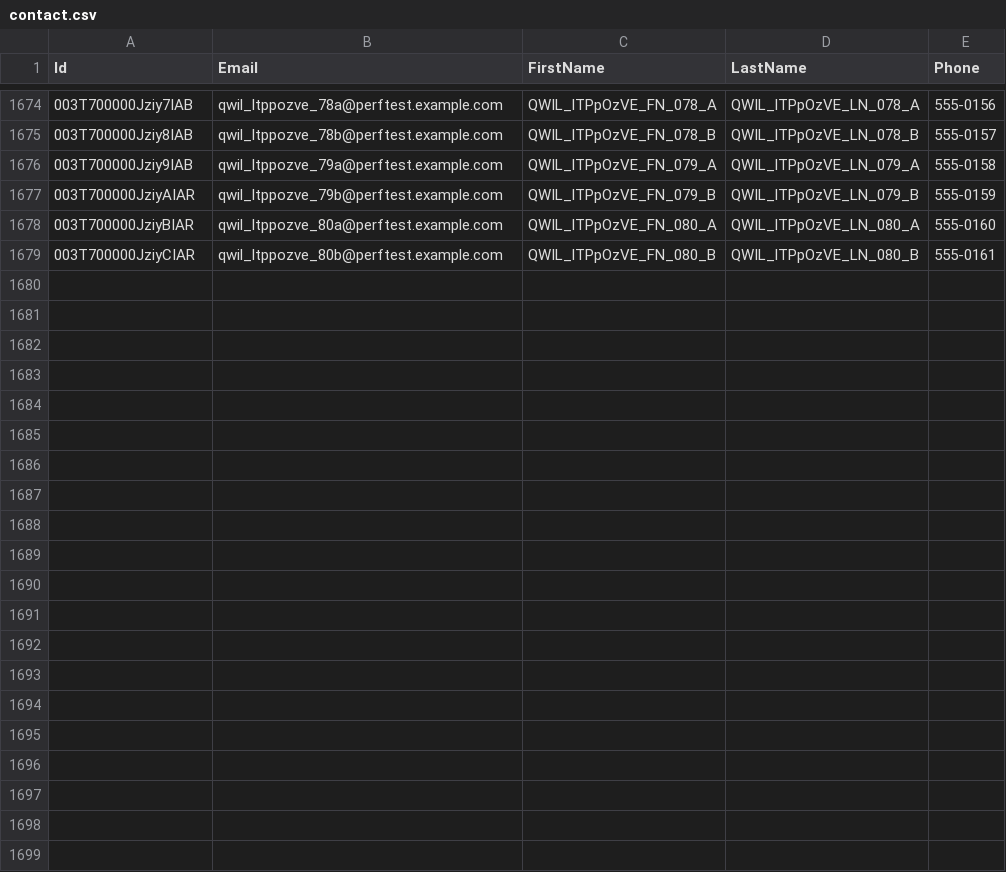
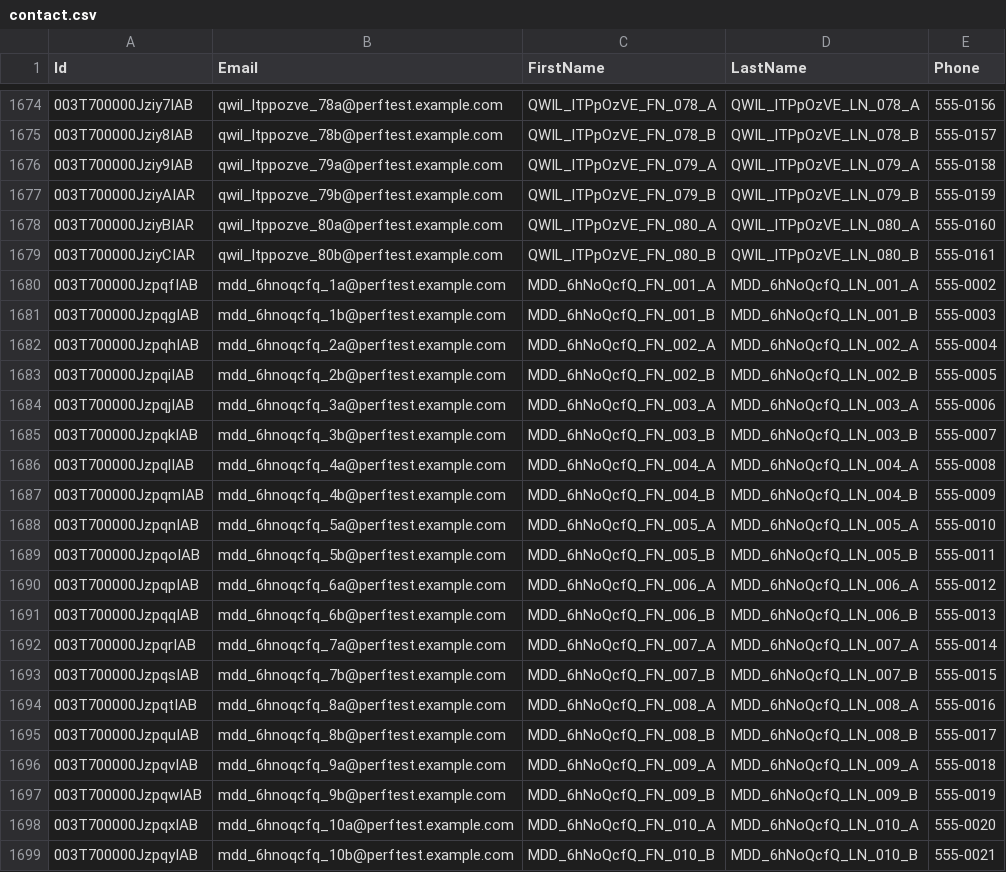
Before and after one commit to saalibilli/GHTestRepoLarge01, a CSV file: dataset/contact.csv, drawn as a sheet; only a part is shown, gaps mark what is left out.

```diff
--- a/dataset/contact.csv
+++ b/dataset/contact.csv
@@ -1679 +1679,21 @@ Id,Email,FirstName,LastName,Phone
 003T700000JziyCIAR,qwil_ltppozve_80b@perftest.example.com,QWIL_lTPpOzVE_FN_080_B,QWIL_lTPpOzVE_LN_080_B,555-0161
+003T700000JzpqfIAB,mdd_6hnoqcfq_1a@perftest.example.com,MDD_6hNoQcfQ_FN_001_A,MDD_6hNoQcfQ_LN_001_A,555-0002
+003T700000JzpqgIAB,mdd_6hnoqcfq_1b@perftest.example.com,MDD_6hNoQcfQ_FN_001_B,MDD_6hNoQcfQ_LN_001_B,555-0003
+003T700000JzpqhIAB,mdd_6hnoqcfq_2a@perftest.example.com,MDD_6hNoQcfQ_FN_002_A,MDD_6hNoQcfQ_LN_002_A,555-0004
+003T700000JzpqiIAB,mdd_6hnoqcfq_2b@perftest.example.com,MDD_6hNoQcfQ_FN_002_B,MDD_6hNoQcfQ_LN_002_B,555-0005
+003T700000JzpqjIAB,mdd_6hnoqcfq_3a@perftest.example.com,MDD_6hNoQcfQ_FN_003_A,MDD_6hNoQcfQ_LN_003_A,555-0006
+003T700000JzpqkIAB,mdd_6hnoqcfq_3b@perftest.example.com,MDD_6hNoQcfQ_FN_003_B,MDD_6hNoQcfQ_LN_003_B,555-0007
+003T700000JzpqlIAB,mdd_6hnoqcfq_4a@perftest.example.com,MDD_6hNoQcfQ_FN_004_A,MDD_6hNoQcfQ_LN_004_A,555-0008
+003T700000JzpqmIAB,mdd_6hnoqcfq_4b@perftest.example.com,MDD_6hNoQcfQ_FN_004_B,MDD_6hNoQcfQ_LN_004_B,555-0009
+003T700000JzpqnIAB,mdd_6hnoqcfq_5a@perftest.example.com,MDD_6hNoQcfQ_FN_005_A,MDD_6hNoQcfQ_LN_005_A,555-0010
+003T700000JzpqoIAB,mdd_6hnoqcfq_5b@perftest.example.com,MDD_6hNoQcfQ_FN_005_B,MDD_6hNoQcfQ_LN_005_B,555-0011
+003T700000JzpqpIAB,mdd_6hnoqcfq_6a@perftest.example.com,MDD_6hNoQcfQ_FN_006_A,MDD_6hNoQcfQ_LN_006_A,555-0012
+003T700000JzpqqIAB,mdd_6hnoqcfq_6b@perftest.example.com,MDD_6hNoQcfQ_FN_006_B,MDD_6hNoQcfQ_LN_006_B,555-0013
+003T700000JzpqrIAB,mdd_6hnoqcfq_7a@perftest.example.com,MDD_6hNoQcfQ_FN_007_A,MDD_6hNoQcfQ_LN_007_A,555-0014
+003T700000JzpqsIAB,mdd_6hnoqcfq_7b@perftest.example.com,MDD_6hNoQcfQ_FN_007_B,MDD_6hNoQcfQ_LN_007_B,555-0015
+003T700000JzpqtIAB,mdd_6hnoqcfq_8a@perftest.example.com,MDD_6hNoQcfQ_FN_008_A,MDD_6hNoQcfQ_LN_008_A,555-0016
+003T700000JzpquIAB,mdd_6hnoqcfq_8b@perftest.example.com,MDD_6hNoQcfQ_FN_008_B,MDD_6hNoQcfQ_LN_008_B,555-0017
+003T700000JzpqvIAB,mdd_6hnoqcfq_9a@perftest.example.com,MDD_6hNoQcfQ_FN_009_A,MDD_6hNoQcfQ_LN_009_A,555-0018
+003T700000JzpqwIAB,mdd_6hnoqcfq_9b@perftest.example.com,MDD_6hNoQcfQ_FN_009_B,MDD_6hNoQcfQ_LN_009_B,555-0019
+003T700000JzpqxIAB,mdd_6hnoqcfq_10a@perftest.example.com,MDD_6hNoQcfQ_FN_010_A,MDD_6hNoQcfQ_LN_010_A,555-0020
+003T700000JzpqyIAB,mdd_6hnoqcfq_10b@perftest.example.com,MDD_6hNoQcfQ_FN_010_B,MDD_6hNoQcfQ_LN_010_B,555-0021
```
Also changed, not shown: dataset/account.csv, dataset/opportunity.csv, 41 other files.
